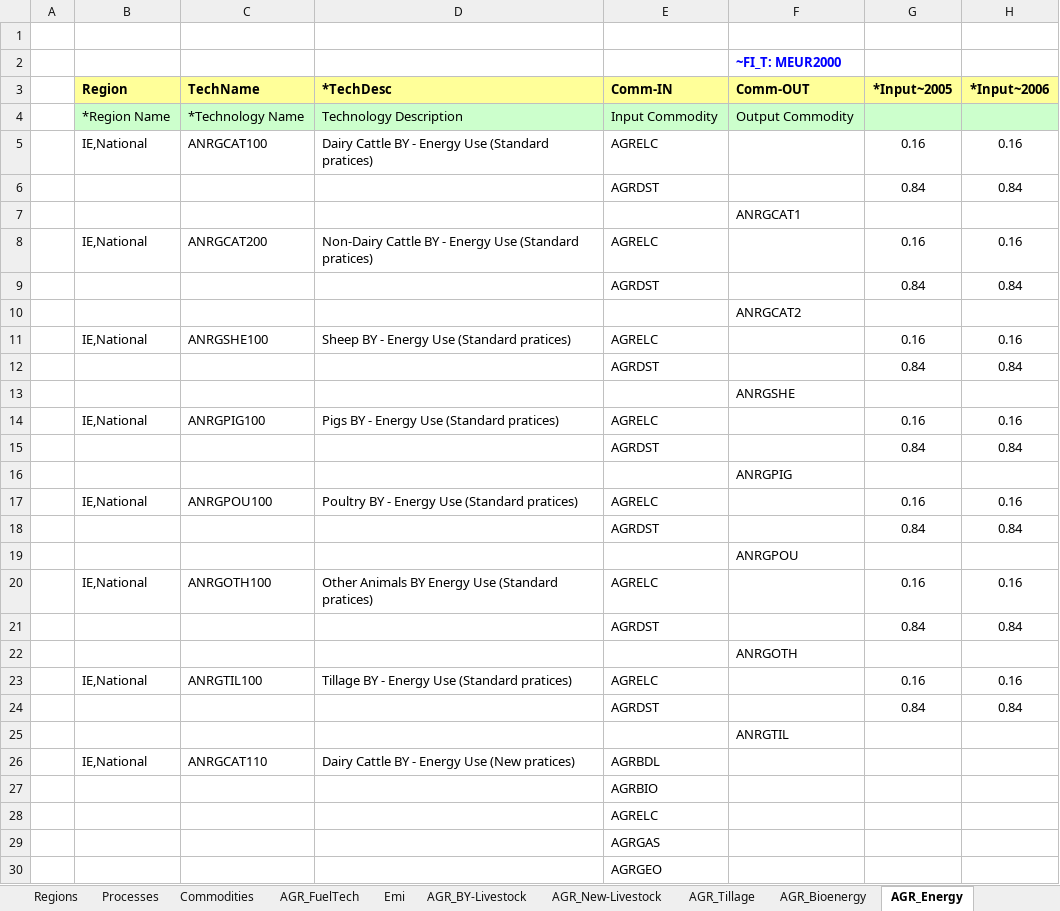
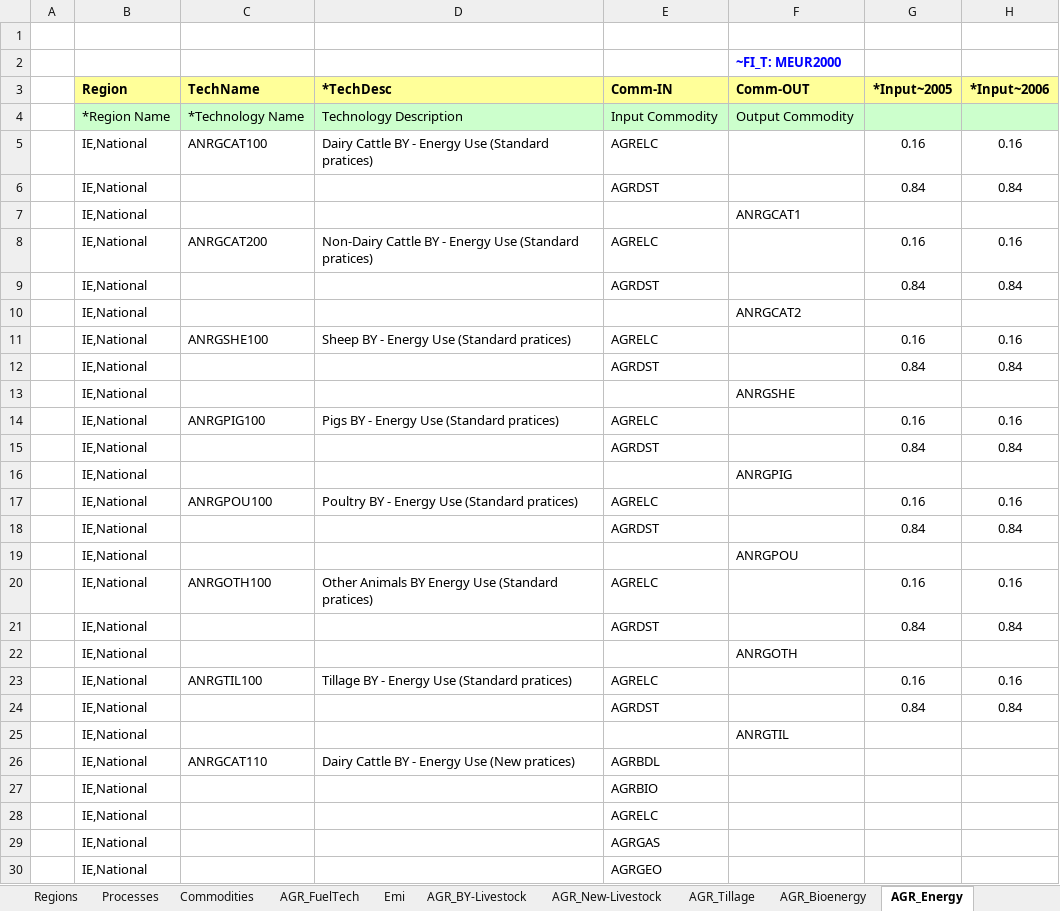
Before and after one commit to MaREI-EPMG/times-ireland-model, an Excel workbook: VT_IE_AGR.xlsx, sheet AGR_Energy, drawn as a sheet; only a part is shown; values as stored, in another font and other column widths than the file's, no borders; the diff covers the shown part only; the diff names each change by its address in the sheet, - before the commit and + after, or states it on an @@ line.

Commit message:
Update Region specification due to Veda info messages

```diff
--- a/VT_IE_AGR.xlsx (sheet AGR_Energy)
+++ b/VT_IE_AGR.xlsx (sheet AGR_Energy)
-B6:B7 (Region): (empty)
+B6:B7 (Region): IE,National
-B9:B10 (Region): (empty)
+B9:B10 (Region): IE,National
-B12:B13 (Region): (empty)
+B12:B13 (Region): IE,National
-B15:B16 (Region): (empty)
+B15:B16 (Region): IE,National
-B18:B19 (Region): (empty)
+B18:B19 (Region): IE,National
-B21:B22 (Region): (empty)
+B21:B22 (Region): IE,National
-B24:B25 (Region): (empty)
+B24:B25 (Region): IE,National
-B27:B30 (Region): (empty)
+B27:B30 (Region): IE,National
```
Also changed, not shown: 127 edited cells elsewhere in this sheet, sheet AGR_New-Livestock, sheet AGR_Bioenergy, sheet AGR_BY-Livestock, sheet AGR_Tillage, sheet AGR_FuelTech, sheet AGR_Demands, formulas that keep their value, VT_IE_IND.xlsx, VT_IE_SRV.xlsx, 2 other files.
